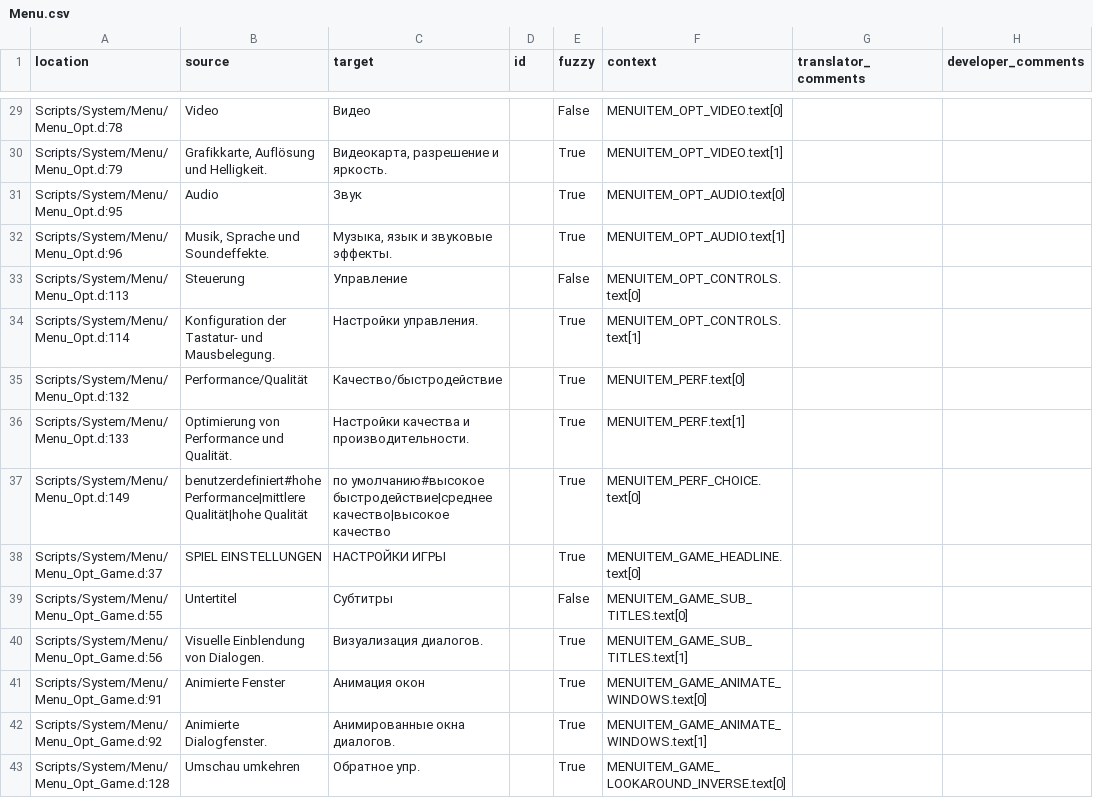
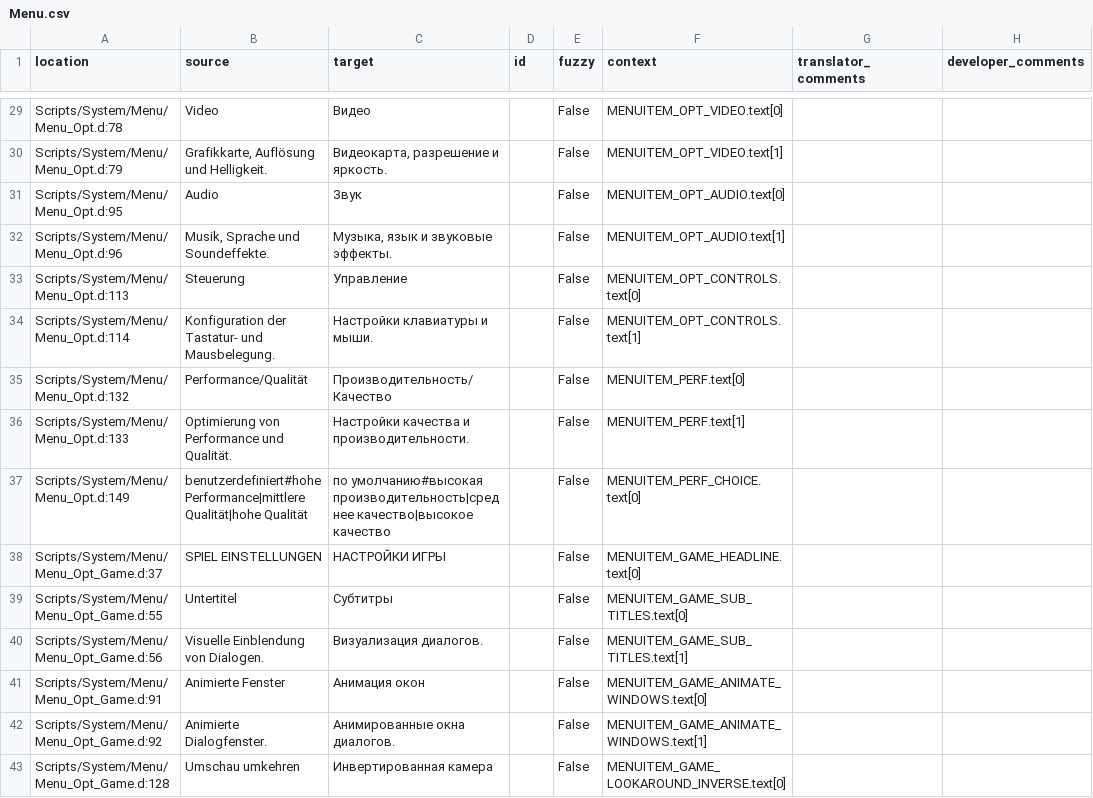
Before and after one commit to auronen/Gothic-Sequel-localization, a CSV file: .translations/ru/Menu.csv, drawn as a sheet; only a part is shown, gaps mark what is left out; the diff covers the shown part only.

```diff
--- a/.translations/ru/Menu.csv
+++ b/.translations/ru/Menu.csv
@@ -29,15 +29,15 @@
 "Scripts/System/Menu/Menu_Opt.d:78","Video","Видео","","False","MENUITEM_OPT_VIDEO.text[0]","",""
-"Scripts/System/Menu/Menu_Opt.d:79","Grafikkarte, Auflösung und Helligkeit.","Видеокарта, разрешение и яркость.","","True","MENUITEM_OPT_VIDEO.text[1]","",""
-"Scripts/System/Menu/Menu_Opt.d:95","Audio","Звук","","True","MENUITEM_OPT_AUDIO.text[0]","",""
-"Scripts/System/Menu/Menu_Opt.d:96","Musik, Sprache und Soundeffekte.","Музыка, язык и звуковые эффекты.","","True","MENUITEM_OPT_AUDIO.text[1]","",""
+"Scripts/System/Menu/Menu_Opt.d:79","Grafikkarte, Auflösung und Helligkeit.","Видеокарта, разрешение и яркость.","","False","MENUITEM_OPT_VIDEO.text[1]","",""
+"Scripts/System/Menu/Menu_Opt.d:95","Audio","Звук","","False","MENUITEM_OPT_AUDIO.text[0]","",""
+"Scripts/System/Menu/Menu_Opt.d:96","Musik, Sprache und Soundeffekte.","Музыка, язык и звуковые эффекты.","","False","MENUITEM_OPT_AUDIO.text[1]","",""
 "Scripts/System/Menu/Menu_Opt.d:113","Steuerung","Управление","","False","MENUITEM_OPT_CONTROLS.text[0]","",""
-"Scripts/System/Menu/Menu_Opt.d:114","Konfiguration der Tastatur- und Mausbelegung.","Настройки управления.","","True","MENUITEM_OPT_CONTROLS.text[1]","",""
-"Scripts/System/Menu/Menu_Opt.d:132","Performance/Qualität","Качество/быстродействие","","True","MENUITEM_PERF.text[0]","",""
-"Scripts/System/Menu/Menu_Opt.d:133","Optimierung von Performance und Qualität.","Настройки качества и производительности.","","True","MENUITEM_PERF.text[1]","",""
-"Scripts/System/Menu/Menu_Opt.d:149","benutzerdefiniert#hohe Performance|mittlere Qualität|hohe Qualität","по умолчанию#высокое быстродействие|среднее качество|высокое качество","","True","MENUITEM_PERF_CHOICE.text[0]","",""
-"Scripts/System/Menu/Menu_Opt_Game.d:37","SPIEL EINSTELLUNGEN","НАСТРОЙКИ ИГРЫ","","True","MENUITEM_GAME_HEADLINE.text[0]","",""
+"Scripts/System/Menu/Menu_Opt.d:114","Konfiguration der Tastatur- und Mausbelegung.","Настройки клавиатуры и мыши.","","False","MENUITEM_OPT_CONTROLS.text[1]","",""
+"Scripts/System/Menu/Menu_Opt.d:132","Performance/Qualität","Производительность/Качество","","False","MENUITEM_PERF.text[0]","",""
+"Scripts/System/Menu/Menu_Opt.d:133","Optimierung von Performance und Qualität.","Настройки качества и производительности.","","False","MENUITEM_PERF.text[1]","",""
+"Scripts/System/Menu/Menu_Opt.d:149","benutzerdefiniert#hohe Performance|mittlere Qualität|hohe Qualität","по умолчанию#высокая производительность|среднее качество|высокое качество","","False","MENUITEM_PERF_CHOICE.text[0]","",""
+"Scripts/System/Menu/Menu_Opt_Game.d:37","SPIEL EINSTELLUNGEN","НАСТРОЙКИ ИГРЫ","","False","MENUITEM_GAME_HEADLINE.text[0]","",""
 "Scripts/System/Menu/Menu_Opt_Game.d:55","Untertitel","Субтитры","","False","MENUITEM_GAME_SUB_TITLES.text[0]","",""
-"Scripts/System/Menu/Menu_Opt_Game.d:56","Visuelle Einblendung von Dialogen.","Визуализация диалогов.","","True","MENUITEM_GAME_SUB_TITLES.text[1]","",""
-"Scripts/System/Menu/Menu_Opt_Game.d:91","Animierte Fenster","Анимация окон","","True","MENUITEM_GAME_ANIMATE_WINDOWS.text[0]","",""
-"Scripts/System/Menu/Menu_Opt_Game.d:92","Animierte Dialogfenster.","Анимированные окна диалогов.","","True","MENUITEM_GAME_ANIMATE_WINDOWS.text[1]","",""
-"Scripts/System/Menu/Menu_Opt_Game.d:128","Umschau umkehren","Обратное упр.","","True","MENUITEM_GAME_LOOKAROUND_INVERSE.text[0]","",""
+"Scripts/System/Menu/Menu_Opt_Game.d:56","Visuelle Einblendung von Dialogen.","Визуализация диалогов.","","False","MENUITEM_GAME_SUB_TITLES.text[1]","",""
+"Scripts/System/Menu/Menu_Opt_Game.d:91","Animierte Fenster","Анимация окон","","False","MENUITEM_GAME_ANIMATE_WINDOWS.text[0]","",""
+"Scripts/System/Menu/Menu_Opt_Game.d:92","Animierte Dialogfenster.","Анимированные окна диалогов.","","False","MENUITEM_GAME_ANIMATE_WINDOWS.text[1]","",""
+"Scripts/System/Menu/Menu_Opt_Game.d:128","Umschau umkehren","Инвертированная камера","","False","MENUITEM_GAME_LOOKAROUND_INVERSE.text[0]","",""
```
Also changed, not shown: 151 edited cells elsewhere in this file.
